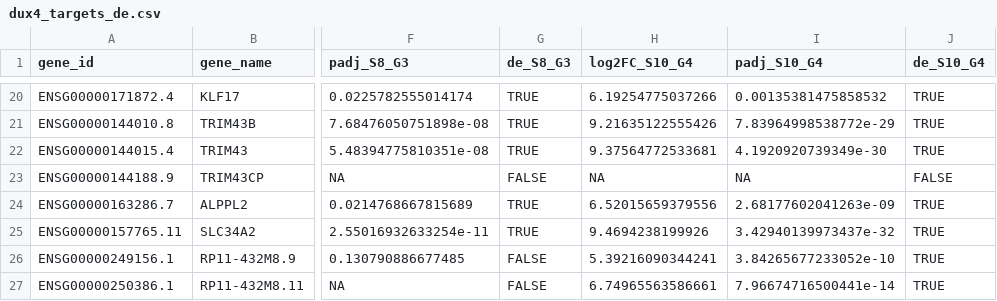
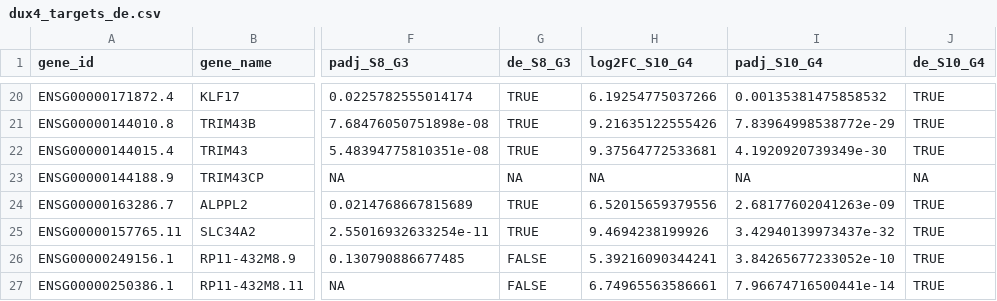
Before and after one commit to AI4Health-DAISY-LIG/AI4Transcriptomics_AI4OH_2026, a CSV file: practical/results/step4_comparison/track_a/dux4_targets_de.csv, drawn as a sheet; only a part is shown, gaps mark what is left out; the diff names each change by its address in the sheet, - before the commit and + after, or states it on an @@ line.

Commit message:
Step 4: course score and gene claims; Track A review fixes

```diff
--- a/practical/results/step4_comparison/track_a/dux4_targets_de.csv
+++ b/practical/results/step4_comparison/track_a/dux4_targets_de.csv
-G23 (de_S8_G3): FALSE
+G23 (de_S8_G3): NA
-J23 (de_S10_G4): FALSE
+J23 (de_S10_G4): NA
```
Also changed, not shown: 19 other files.
